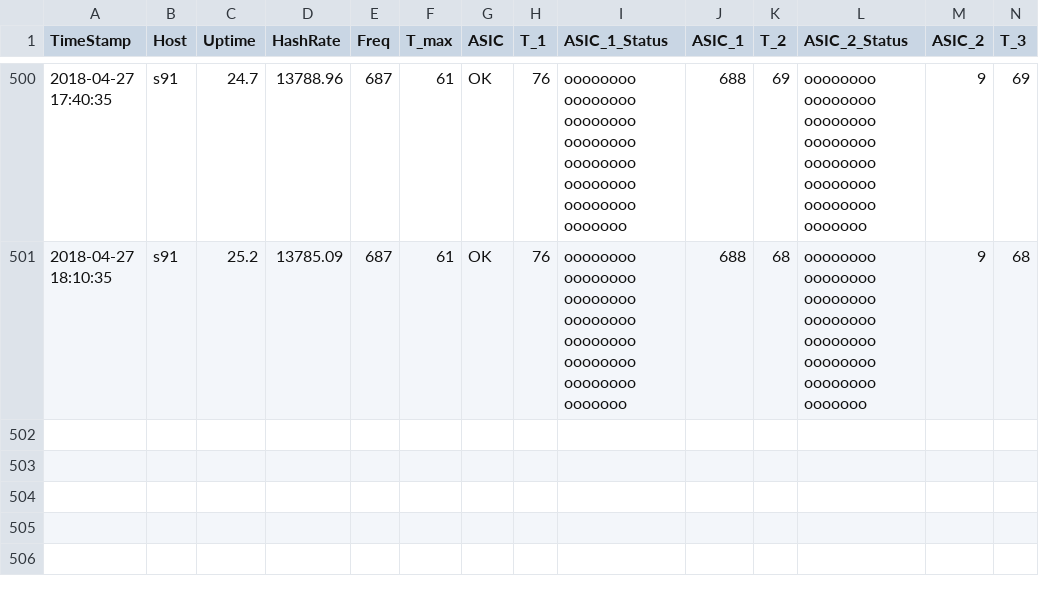
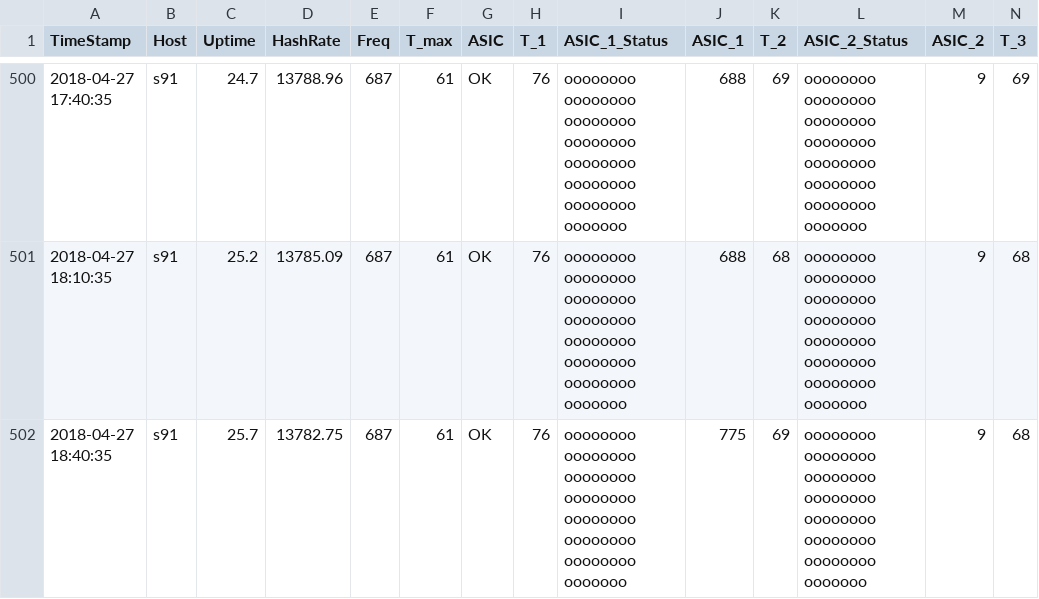
Before and after one commit to tomtorggler/stats, a CSV file: _data/s91stats.csv, drawn as a sheet; only a part is shown, gaps mark what is left out; rows hold the shown columns only; the diff names each change by its address in the sheet, - before the commit and + after, or states it on an @@ line.

```diff
--- a/_data/s91stats.csv
+++ b/_data/s91stats.csv
+row 502: 2018-04-27 18:40:35 | s91 | 25.7 | 13782.75 | 687 | 61 | OK | 76 | oooooooo oooooooo oooooooo oooooooo oooooooo oooooooo oooooooo ooooooo | 775 | 69 | oooooooo oooooooo oooooooo oooooooo oooooooo oooooooo oooooooo ooooooo | 9 | 68
```
Also changed, not shown: _data/s92stats.csv.
